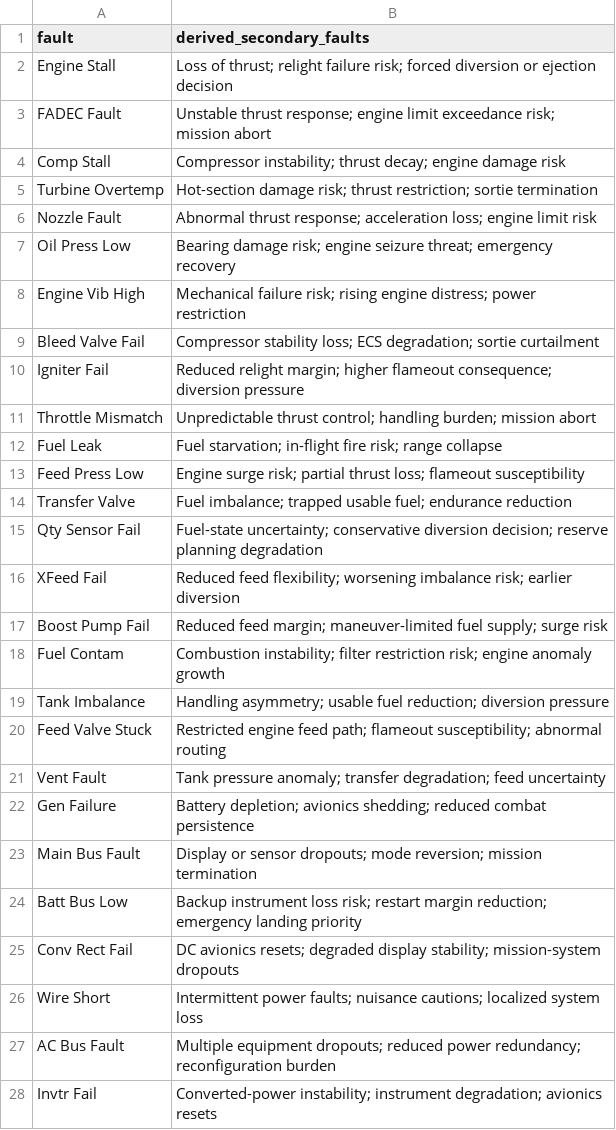
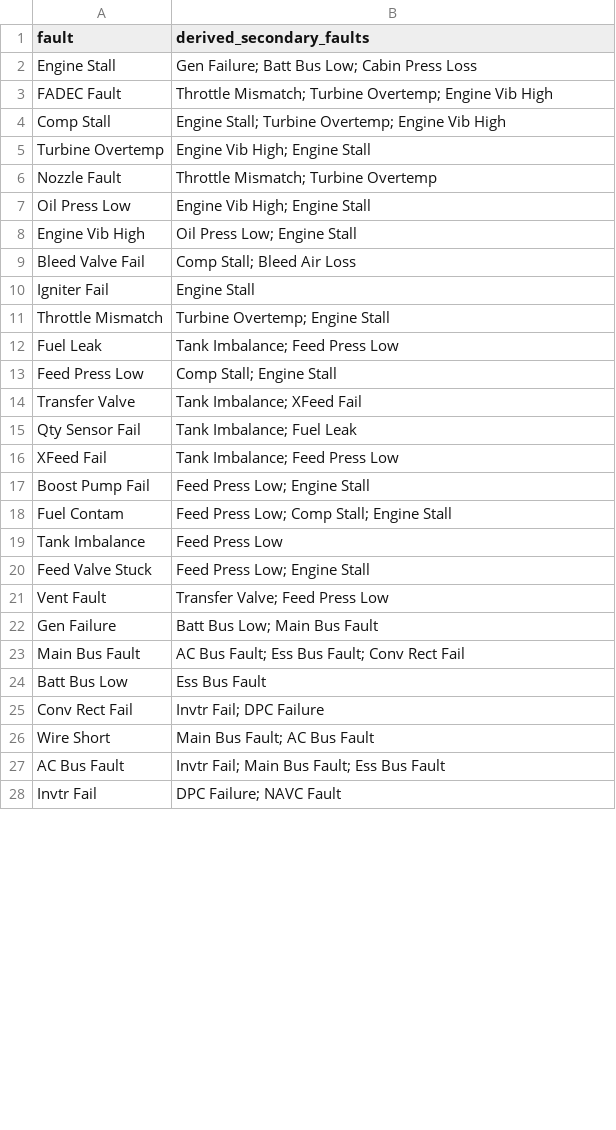
Before and after one commit to jkCXf9X4/aircraft_fault_dataset, a CSV file: data/fault_secondary_effects.csv, drawn as a sheet; only a part is shown; the diff covers the shown part only.

Commit message:
Updated secondary effects

```diff
--- a/data/fault_secondary_effects.csv
+++ b/data/fault_secondary_effects.csv
@@ -1,28 +1,28 @@
 fault,derived_secondary_faults
-Engine Stall,"Loss of thrust; relight failure risk; forced diversion or ejection decision"
-FADEC Fault,"Unstable thrust response; engine limit exceedance risk; mission abort"
-Comp Stall,"Compressor instability; thrust decay; engine damage risk"
-Turbine Overtemp,"Hot-section damage risk; thrust restriction; sortie termination"
-Nozzle Fault,"Abnormal thrust response; acceleration loss; engine limit risk"
-Oil Press Low,"Bearing damage risk; engine seizure threat; emergency recovery"
-Engine Vib High,"Mechanical failure risk; rising engine distress; power restriction"
-Bleed Valve Fail,"Compressor stability loss; ECS degradation; sortie curtailment"
-Igniter Fail,"Reduced relight margin; higher flameout consequence; diversion pressure"
-Throttle Mismatch,"Unpredictable thrust control; handling burden; mission abort"
-Fuel Leak,"Fuel starvation; in-flight fire risk; range collapse"
-Feed Press Low,"Engine surge risk; partial thrust loss; flameout susceptibility"
-Transfer Valve,"Fuel imbalance; trapped usable fuel; endurance reduction"
-Qty Sensor Fail,"Fuel-state uncertainty; conservative diversion decision; reserve planning degradation"
-XFeed Fail,"Reduced feed flexibility; worsening imbalance risk; earlier diversion"
-Boost Pump Fail,"Reduced feed margin; maneuver-limited fuel supply; surge risk"
-Fuel Contam,"Combustion instability; filter restriction risk; engine anomaly growth"
-Tank Imbalance,"Handling asymmetry; usable fuel reduction; diversion pressure"
-Feed Valve Stuck,"Restricted engine feed path; flameout susceptibility; abnormal routing"
-Vent Fault,"Tank pressure anomaly; transfer degradation; feed uncertainty"
-Gen Failure,"Battery depletion; avionics shedding; reduced combat persistence"
-Main Bus Fault,"Display or sensor dropouts; mode reversion; mission termination"
-Batt Bus Low,"Backup instrument loss risk; restart margin reduction; emergency landing priority"
-Conv Rect Fail,"DC avionics resets; degraded display stability; mission-system dropouts"
-Wire Short,"Intermittent power faults; nuisance cautions; localized system loss"
-AC Bus Fault,"Multiple equipment dropouts; reduced power redundancy; reconfiguration burden"
-Invtr Fail,"Converted-power instability; instrument degradation; avionics resets"
+Engine Stall,"Gen Failure; Batt Bus Low; Cabin Press Loss"
+FADEC Fault,"Throttle Mismatch; Turbine Overtemp; Engine Vib High"
+Comp Stall,"Engine Stall; Turbine Overtemp; Engine Vib High"
+Turbine Overtemp,"Engine Vib High; Engine Stall"
+Nozzle Fault,"Throttle Mismatch; Turbine Overtemp"
+Oil Press Low,"Engine Vib High; Engine Stall"
+Engine Vib High,"Oil Press Low; Engine Stall"
+Bleed Valve Fail,"Comp Stall; Bleed Air Loss"
+Igniter Fail,"Engine Stall"
+Throttle Mismatch,"Turbine Overtemp; Engine Stall"
+Fuel Leak,"Tank Imbalance; Feed Press Low"
+Feed Press Low,"Comp Stall; Engine Stall"
+Transfer Valve,"Tank Imbalance; XFeed Fail"
+Qty Sensor Fail,"Tank Imbalance; Fuel Leak"
+XFeed Fail,"Tank Imbalance; Feed Press Low"
+Boost Pump Fail,"Feed Press Low; Engine Stall"
+Fuel Contam,"Feed Press Low; Comp Stall; Engine Stall"
+Tank Imbalance,"Feed Press Low"
+Feed Valve Stuck,"Feed Press Low; Engine Stall"
+Vent Fault,"Transfer Valve; Feed Press Low"
+Gen Failure,"Batt Bus Low; Main Bus Fault"
+Main Bus Fault,"AC Bus Fault; Ess Bus Fault; Conv Rect Fail"
+Batt Bus Low,"Ess Bus Fault"
+Conv Rect Fail,"Invtr Fail; DPC Failure"
+Wire Short,"Main Bus Fault; AC Bus Fault"
+AC Bus Fault,"Invtr Fail; Main Bus Fault; Ess Bus Fault"
+Invtr Fail,"DPC Failure; NAVC Fault"
```
Also changed, not shown: 58 edited cells elsewhere in this file, 3 other files.
